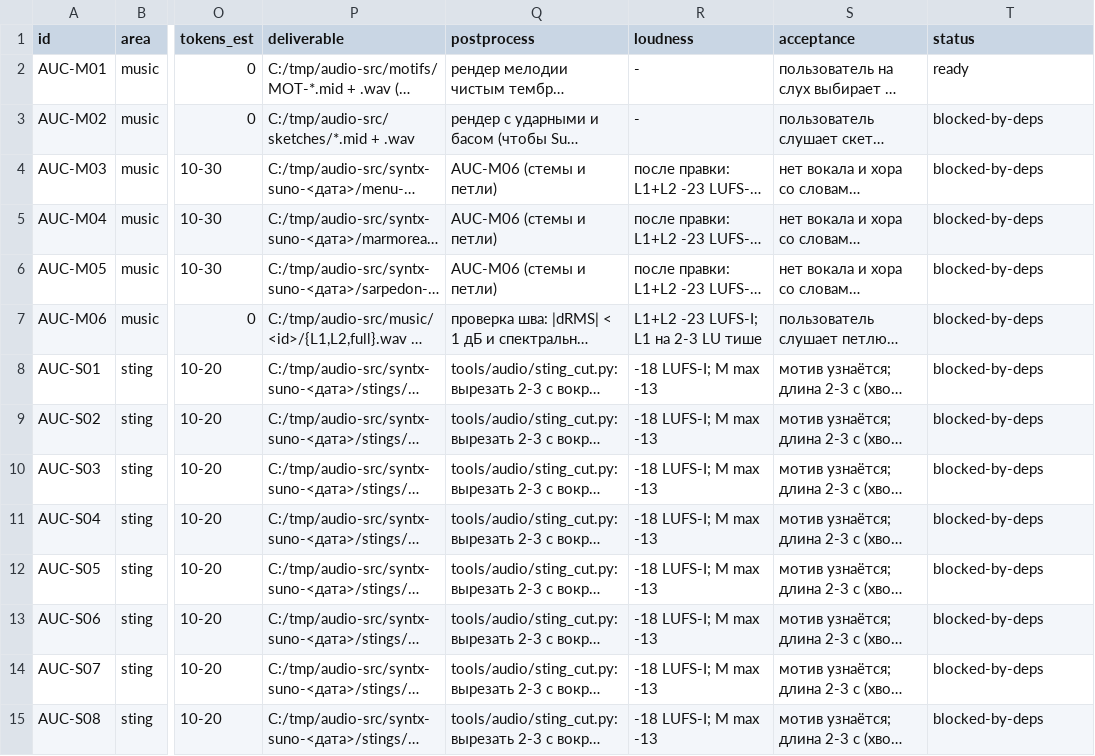
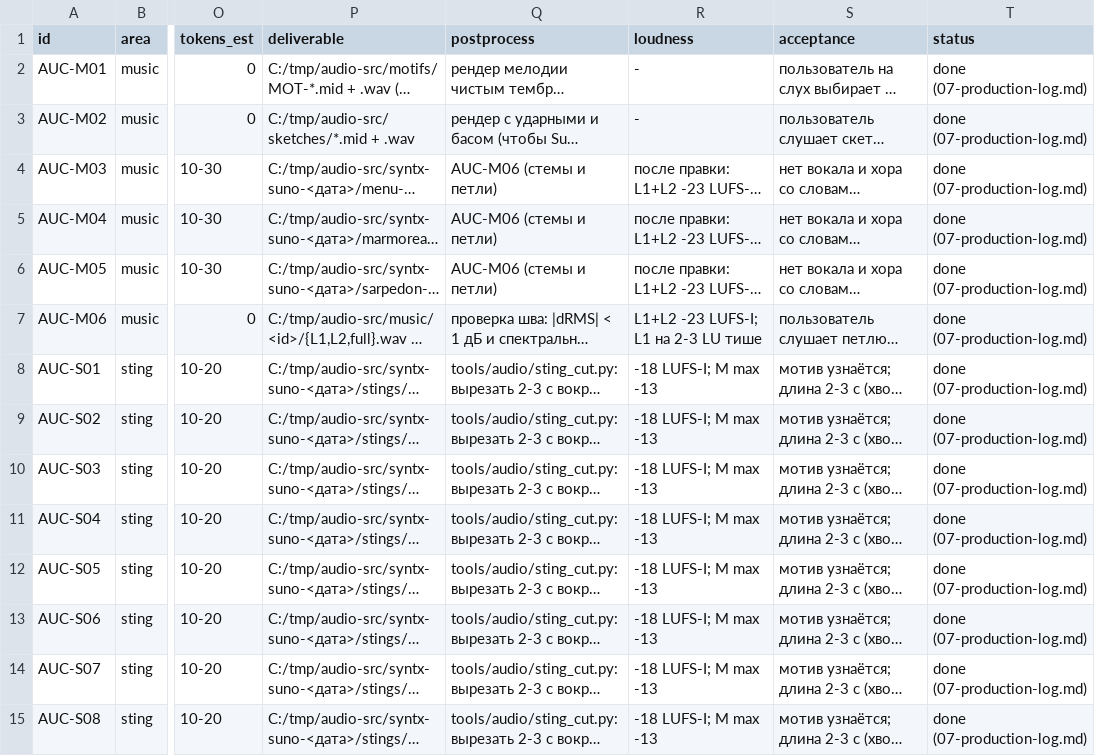
Before and after one commit to renlok87/unmatched, a CSV file: docs/game-design/audio/06-task-cards.csv, drawn as a sheet; only a part is shown, gaps mark what is left out; long unchanged cells end in …; the diff covers the shown part only; the diff names each change by its address in the sheet, - before the commit and + after, or states it on an @@ line.

```diff
--- a/docs/game-design/audio/06-task-cards.csv
+++ b/docs/game-design/audio/06-task-cards.csv
-T2 (status): ready
+T2 (status): done (07-production-log.md)
-T3:T15 (status): blocked-by-deps
+T3:T15 (status): done (07-production-log.md)
```
Also changed, not shown: 33 edited cells elsewhere in this file, 6 other files.
